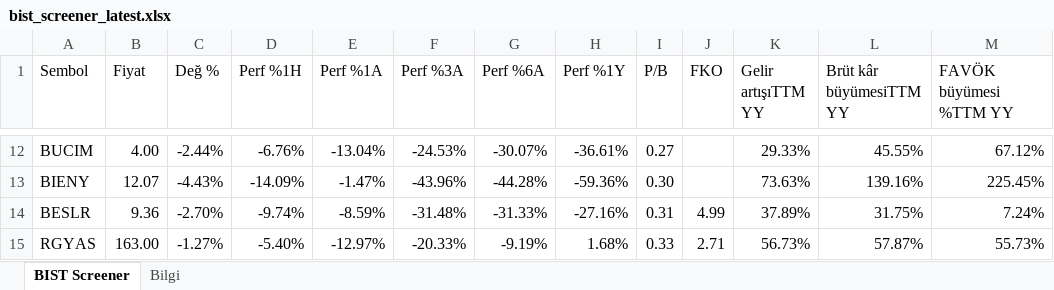
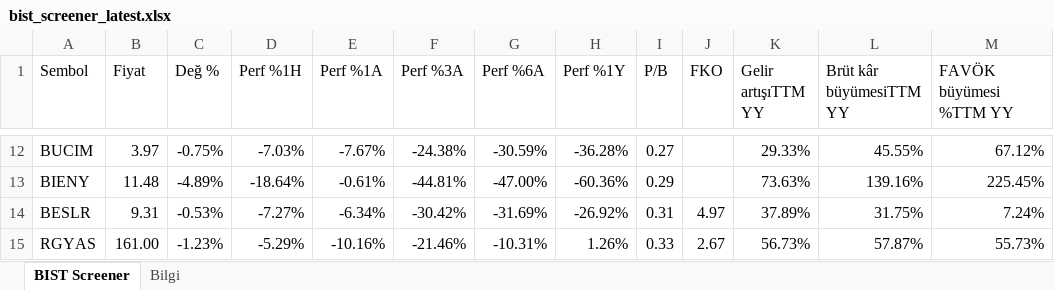
Before and after one commit to fkcengizhan-crypto/twhissefiltre, an Excel workbook: data/bist_screener_latest.xlsx, sheet BIST Screener, drawn as a sheet; only a part is shown, gaps mark what is left out; values as stored, in another font and other column widths than the file's, no cell formats; the diff covers the shown part only; the diff names each change by its address in the sheet, - before the commit and + after, or states it on an @@ line.

```diff
--- a/data/bist_screener_latest.xlsx (sheet BIST Screener)
+++ b/data/bist_screener_latest.xlsx (sheet BIST Screener)
-B12 (Fiyat): 4.00
+B12 (Fiyat): 3.97
-C12 (Değ %): -2.44%
+C12 (Değ %): -0.75%
-D12 (Perf %1H): -6.76%
+D12 (Perf %1H): -7.03%
-E12 (Perf %1A): -13.04%
+E12 (Perf %1A): -7.67%
-F12 (Perf %3A): -24.53%
+F12 (Perf %3A): -24.38%
-G12 (Perf %6A): -30.07%
+G12 (Perf %6A): -30.59%
-H12 (Perf %1Y): -36.61%
+H12 (Perf %1Y): -36.28%
-B13 (Fiyat): 12.07
+B13 (Fiyat): 11.48
-C13 (Değ %): -4.43%
+C13 (Değ %): -4.89%
-D13 (Perf %1H): -14.09%
+D13 (Perf %1H): -18.64%
-E13 (Perf %1A): -1.47%
+E13 (Perf %1A): -0.61%
-F13 (Perf %3A): -43.96%
+F13 (Perf %3A): -44.81%
-G13 (Perf %6A): -44.28%
+G13 (Perf %6A): -47.00%
-H13 (Perf %1Y): -59.36%
+H13 (Perf %1Y): -60.36%
-I13 (P/B): 0.30
+I13 (P/B): 0.29
-B14 (Fiyat): 9.36
+B14 (Fiyat): 9.31
-C14 (Değ %): -2.70%
+C14 (Değ %): -0.53%
-D14 (Perf %1H): -9.74%
+D14 (Perf %1H): -7.27%
-E14 (Perf %1A): -8.59%
+E14 (Perf %1A): -6.34%
-F14 (Perf %3A): -31.48%
+F14 (Perf %3A): -30.42%
-G14 (Perf %6A): -31.33%
+G14 (Perf %6A): -31.69%
-H14 (Perf %1Y): -27.16%
+H14 (Perf %1Y): -26.92%
-J14 (FKO): 4.99
+J14 (FKO): 4.97
-B15 (Fiyat): 163.00
+B15 (Fiyat): 161.00
-C15 (Değ %): -1.27%
+C15 (Değ %): -1.23%
-D15 (Perf %1H): -5.40%
+D15 (Perf %1H): -5.29%
-E15 (Perf %1A): -12.97%
+E15 (Perf %1A): -10.16%
-F15 (Perf %3A): -20.33%
+F15 (Perf %3A): -21.46%
-G15 (Perf %6A): -9.19%
+G15 (Perf %6A): -10.31%
-H15 (Perf %1Y): 1.68%
+H15 (Perf %1Y): 1.26%
-J15 (FKO): 2.71
+J15 (FKO): 2.67
```
Also changed, not shown: 36 added rows, 36 removed rows and 699 edited cells elsewhere in this sheet, sheet Bilgi, cell formats, 1 other file.
